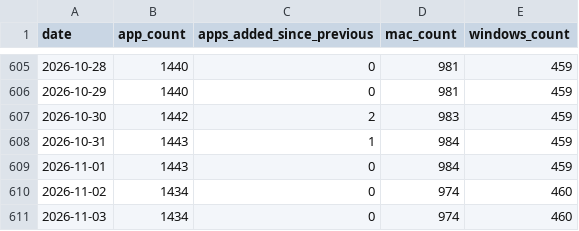
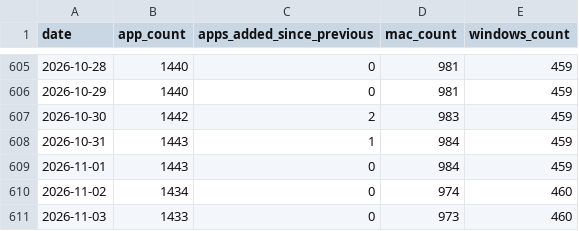
Before and after one commit to allenhouchins/fleet-maintained-apps-growth-tracker, a CSV file: data/apps_growth.csv, drawn as a sheet; only a part is shown, gaps mark what is left out.

```diff
--- a/data/apps_growth.csv
+++ b/data/apps_growth.csv
@@ -610,2 +610,2 @@ date,app_count,apps_added_since_previous,mac_count,windows_count
 2026-11-02,1434,0,974,460
-2026-11-03,1434,0,974,460
+2026-11-03,1433,0,973,460
```
Also changed, not shown: data/patches_per_day.csv, 4 other files.
